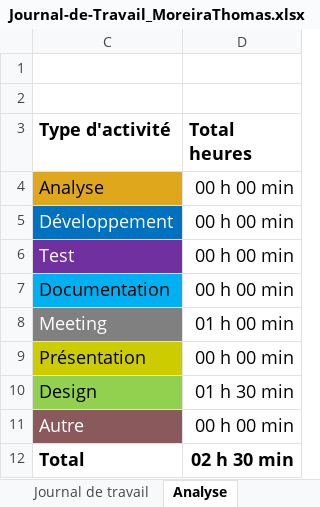
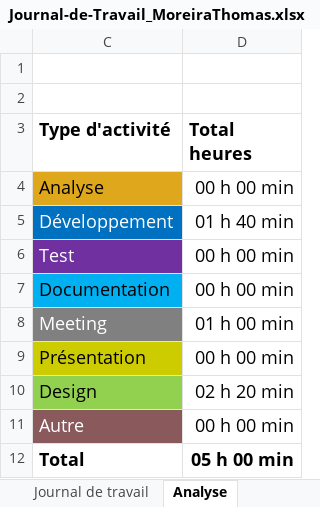
Before and after one commit to ThomasDelETML/P_AppMobile-MoreiraThomas, an Excel workbook: doc/Journal-de-Travail_MoreiraThomas.xlsx, sheet Analyse, drawn as a sheet; values as stored, in another font and other column widths than the file's, no borders; charts and pictures not drawn; the diff names each change by its address in the sheet, - before the commit and + after, or states it on an @@ line.

```diff
--- a/doc/Journal-de-Travail_MoreiraThomas.xlsx (sheet Analyse)
+++ b/doc/Journal-de-Travail_MoreiraThomas.xlsx (sheet Analyse)
-D5 (Total heures): 00 h 00 min
+D5 (Total heures): 01 h 40 min
-D10 (Total heures): 01 h 30 min
+D10 (Total heures): 02 h 20 min
-D12 (Total heures): 02 h 30 min
+D12 (Total heures): 05 h 00 min
```
Also changed, not shown: sheet Journal de travail, hidden cells, charts or pictures, 39 other files.
